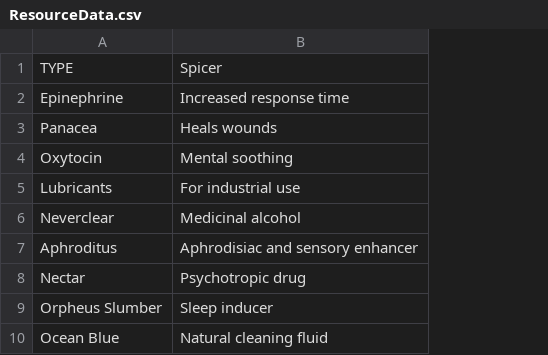
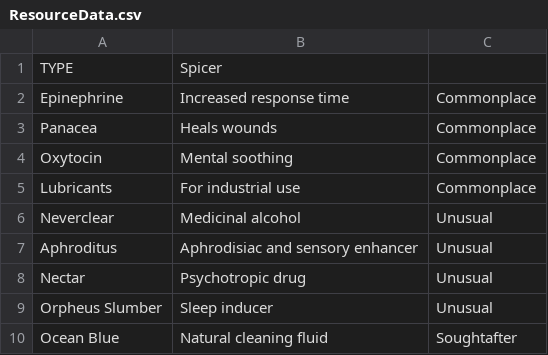
Before and after one commit to Shemamforash/ECONOMOS, a CSV file: ResourceData.csv, drawn as a sheet; only a part is shown; the diff names each change by its address in the sheet, - before the commit and + after, or states it on an @@ line.

```diff
--- a/ResourceData.csv
+++ b/ResourceData.csv
+column C, rows 2-10: Commonplace | Commonplace | Commonplace | Commonplace | Unusual | Unusual | Unusual | Unusual | Soughtafter
```
Also changed, not shown: 17 other files.
